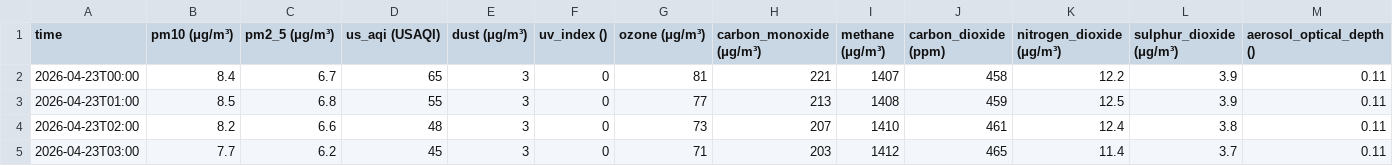
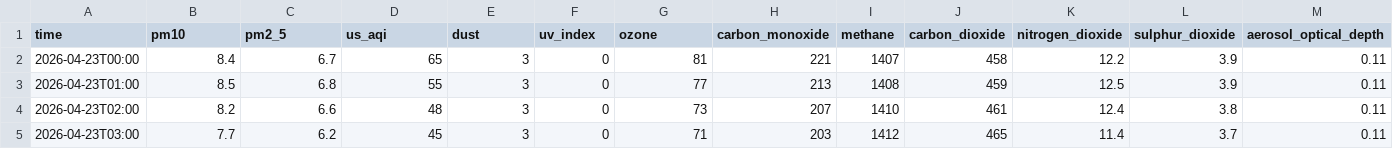
Before and after one commit to arlogs02/PipelineAssignment, a CSV file: hourly_AQI.csv, drawn as a sheet; only a part is shown.

Commit message:
Update hourly_AQI.csv

```diff
--- a/hourly_AQI.csv
+++ b/hourly_AQI.csv
@@ -1,2 +1,2 @@
-time,pm10 (μg/m³),pm2_5 (μg/m³),us_aqi (USAQI),dust (μg/m³),uv_index (),ozone (μg/m³),carbon_monoxide (μg/m³),methane (μg/m³),carbon_dioxide (ppm),nitrogen_dioxide (μg/m³),sulphur_dioxide (μg/m³),aerosol_optical_depth ()
+time,pm10,pm2_5,us_aqi,dust,uv_index,ozone,carbon_monoxide,methane,carbon_dioxide,nitrogen_dioxide,sulphur_dioxide,aerosol_optical_depth
 2026-04-23T00:00,8.4,6.7,65,3,0,81,221,1407,458,12.2,3.9,0.11
```
